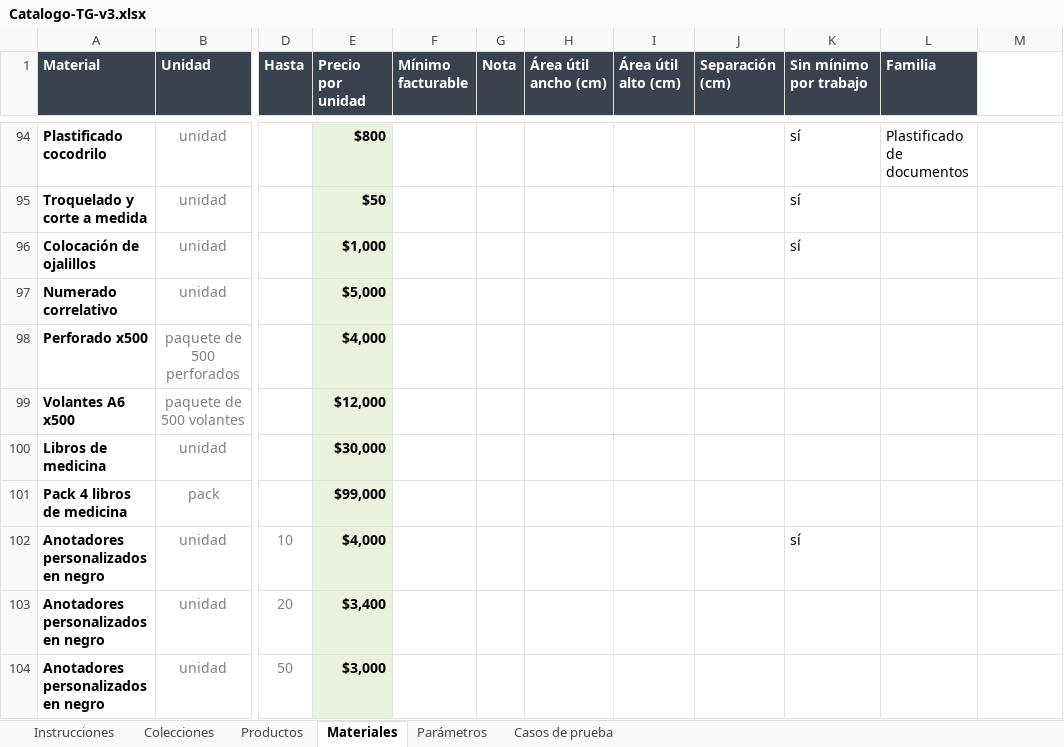
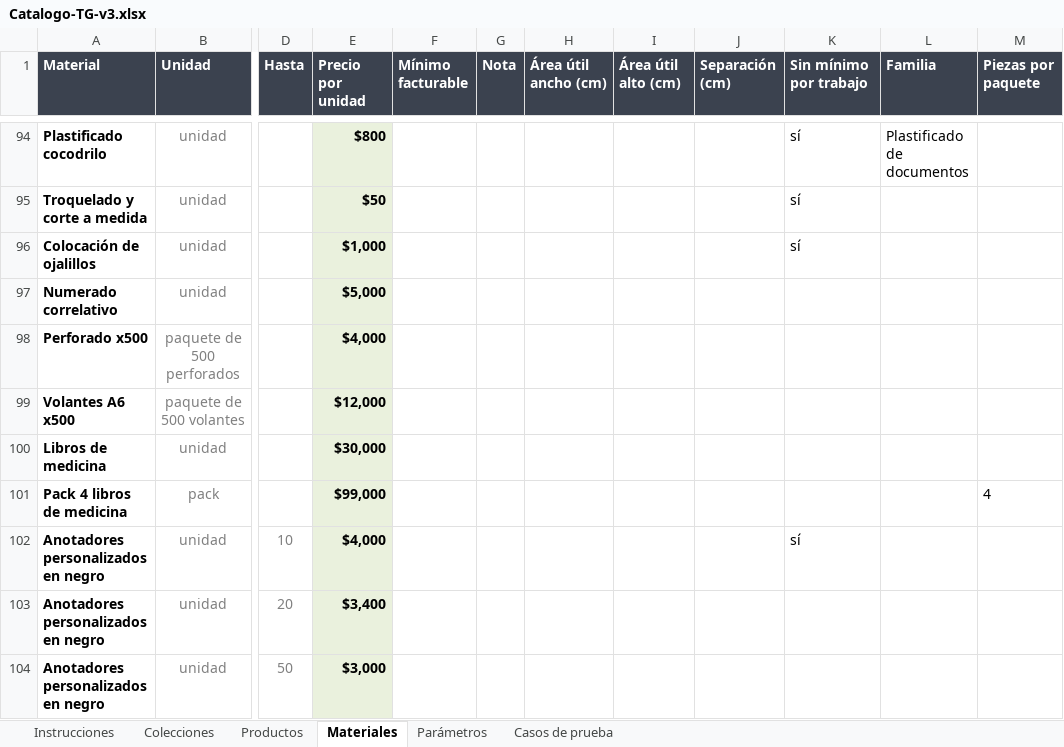
Before and after one commit to MartinFernandezSantia/AI-OS, an Excel workbook: project-context/TerminalGrafica/whatsapp-rag/Catalogo-TG-v3.xlsx, sheet Materiales, drawn as a sheet; only a part is shown, gaps mark what is left out; values as stored, in another font and other column widths than the file's, no borders; the diff names each change by its address in the sheet, - before the commit and + after, or states it on an @@ line.

```diff
--- a/project-context/TerminalGrafica/whatsapp-rag/Catalogo-TG-v3.xlsx (sheet Materiales)
+++ b/project-context/TerminalGrafica/whatsapp-rag/Catalogo-TG-v3.xlsx (sheet Materiales)
-M1: (empty)
+M1: Piezas por paquete
-M1 fill: none
+M1 fill: #3B424F
-M101 (Piezas por paquete): (empty)
+M101 (Piezas por paquete): 4
```
Also changed, not shown: 6 other files.
